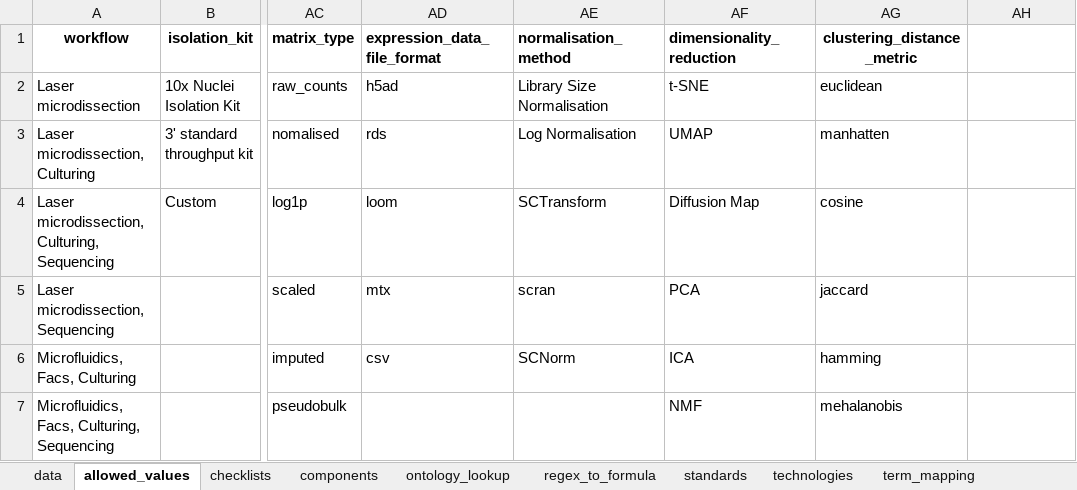
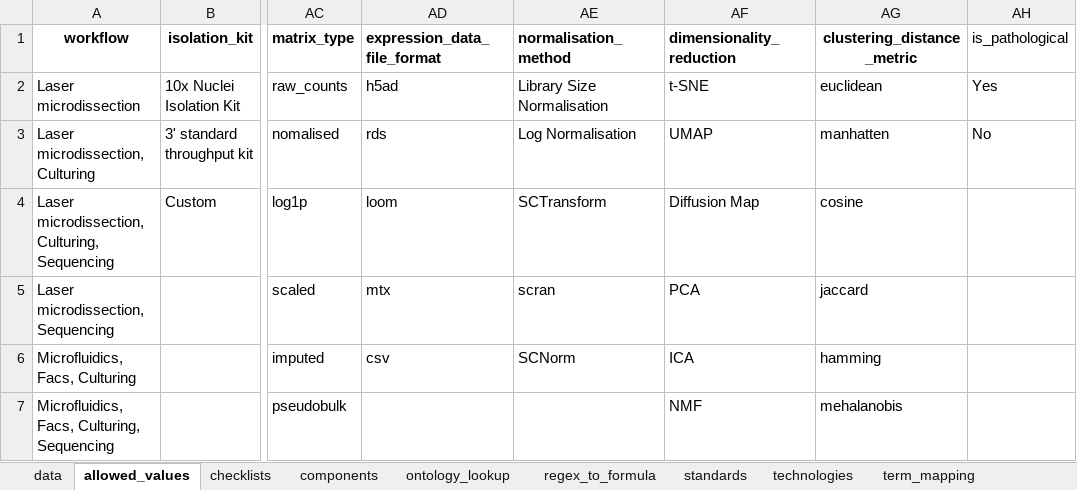
Before and after one commit to EarlhamInst/SingleCellSchemas, an Excel workbook: schemas/singlecell_schema_main_v0.4.xlsx, sheet allowed_values, drawn as a sheet; only a part is shown, gaps mark what is left out; values as stored, in another font and other column widths than the file's, no borders; the diff names each change by its address in the sheet, - before the commit and + after, or states it on an @@ line.

```diff
--- a/schemas/singlecell_schema_main_v0.4.xlsx (sheet allowed_values)
+++ b/schemas/singlecell_schema_main_v0.4.xlsx (sheet allowed_values)
-AH1: (empty)
+AH1: is_pathological
-AH2 (is_pathological): (empty)
+AH2 (is_pathological): Yes
-AH3 (is_pathological): (empty)
+AH3 (is_pathological): No
```
Also changed, not shown: sheet data, sheet checklists, sheet technologies, sheet components, dist/checklists/xlsx/dwc/single_cell_manifest_version_dwc_sc_rnaseq_v0.4.xlsx, dist/checklists/xlsx/faang/single_cell_manifest_version_faang_sc_rnaseq_v0.4.xlsx, 23 other files.
